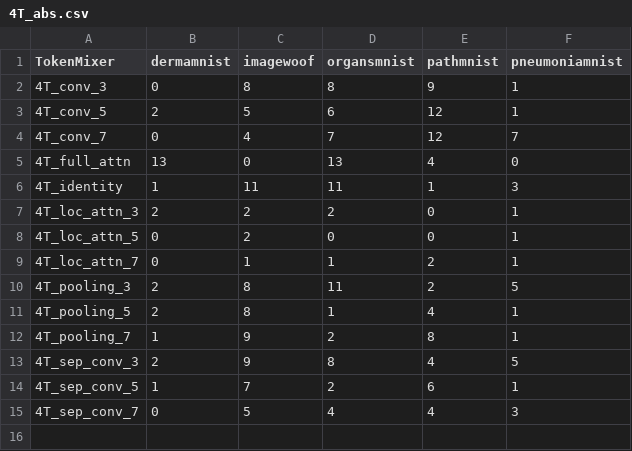
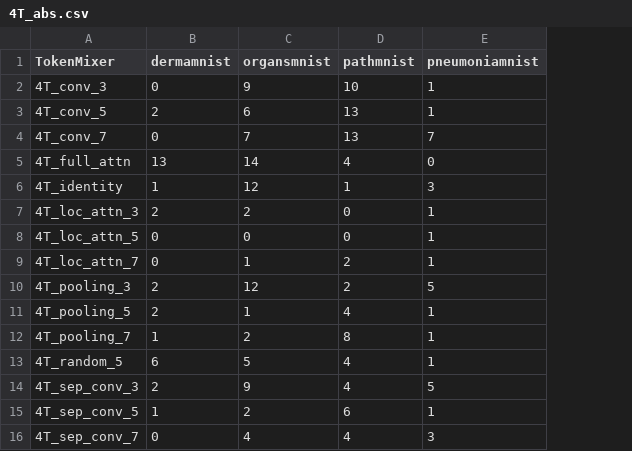
Before and after one commit to multimodallearning/MetaFormerMedImaging, a CSV file: eval/ranking_scores/4T_abs.csv, drawn as a sheet; removed rows and columns are numbered as before the commit, all else as after; the diff names each change by its address in the sheet, - before the commit and + after, or states it on an @@ line.

```diff
--- a/eval/ranking_scores/4T_abs.csv
+++ b/eval/ranking_scores/4T_abs.csv
-column C (imagewoof), rows 2-15: 8 | 5 | 4 | 0 | 11 | 2 | 2 | 1 | 8 | 8 | 9 | 9 | 7 | 5
-C2 (organsmnist): 8
+C2 (organsmnist): 9
-D2 (pathmnist): 9
+D2 (pathmnist): 10
-D3:D4 (pathmnist): 12
+D3:D4 (pathmnist): 13
-C5 (organsmnist): 13
+C5 (organsmnist): 14
-C6 (organsmnist): 11
+C6 (organsmnist): 12
-C10 (organsmnist): 11
+C10 (organsmnist): 12
+row 13: 4T_random_5 | 6 | 5 | 4 | 1
-C14 (organsmnist): 8
+C14 (organsmnist): 9
```
Also changed, not shown: eval/ranking_scores/2P2T_abs.csv, eval/ranking_scores/2P2T_relativ.csv, 5 other files.
